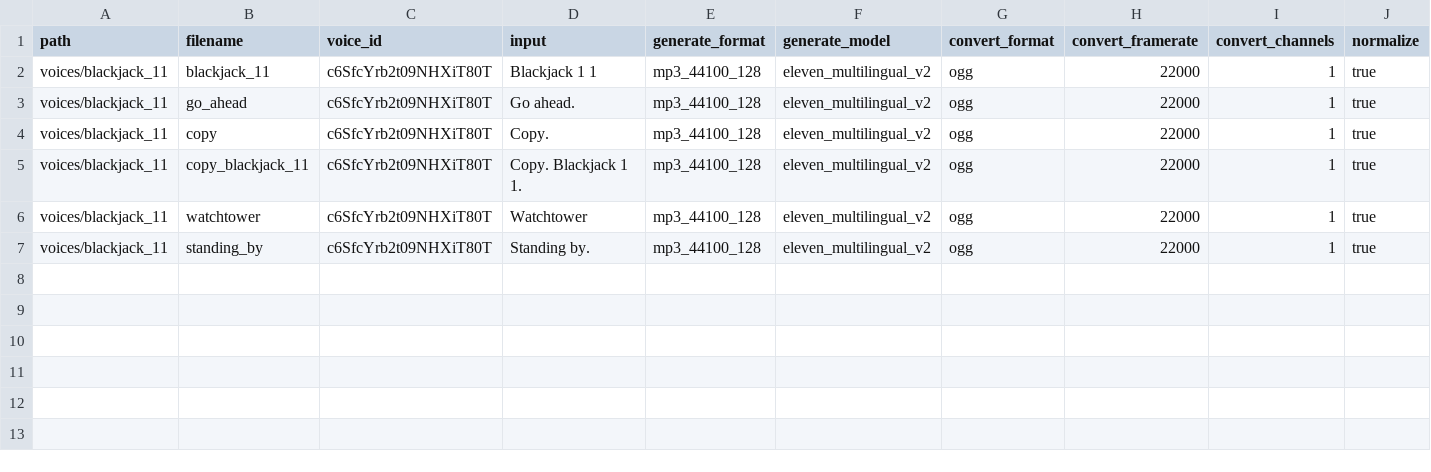
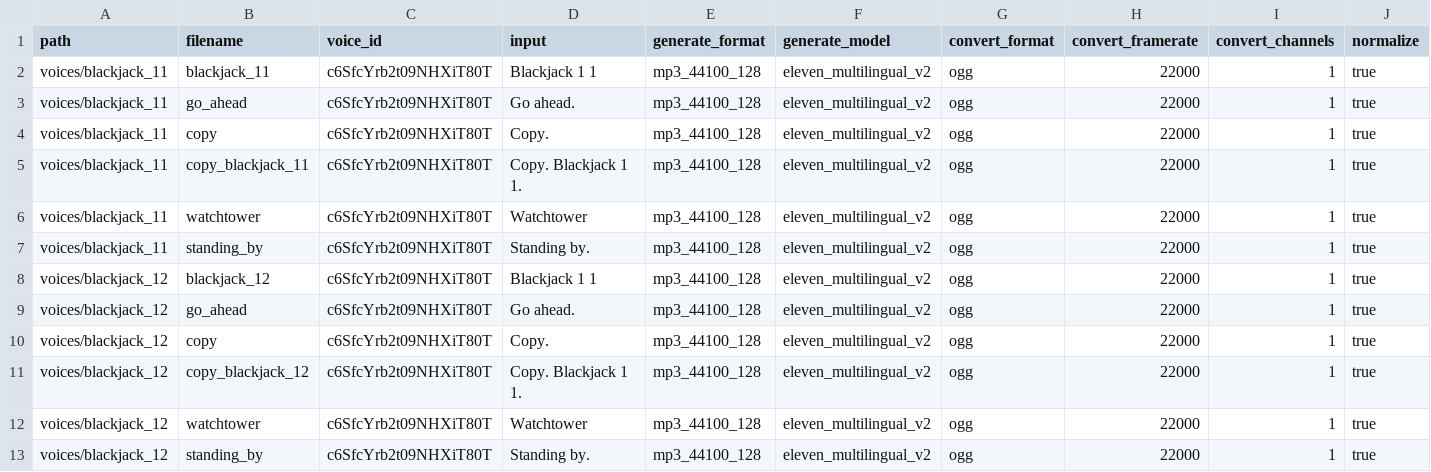
Before and after one commit to burnzoire/eleven-labs-tts-exporter, a CSV file: blackjack11.csv, drawn as a sheet; only a part is shown; rows hold the shown columns only; the diff names each change by its address in the sheet, - before the commit and + after, or states it on an @@ line.

```diff
--- a/blackjack11.csv
+++ b/blackjack11.csv
+row 8: voices/blackjack_12 | blackjack_12 | c6SfcYrb2t09NHXiT80T | Blackjack 1 1 | mp3_44100_128 | eleven_multilingual_v2 | ogg | 22000 | 1 | true
+row 9: voices/blackjack_12 | go_ahead | c6SfcYrb2t09NHXiT80T | Go ahead. | mp3_44100_128 | eleven_multilingual_v2 | ogg | 22000 | 1 | true
+row 10: voices/blackjack_12 | copy | c6SfcYrb2t09NHXiT80T | Copy. | mp3_44100_128 | eleven_multilingual_v2 | ogg | 22000 | 1 | true
+row 11: voices/blackjack_12 | copy_blackjack_12 | c6SfcYrb2t09NHXiT80T | Copy. Blackjack 1 1. | mp3_44100_128 | eleven_multilingual_v2 | ogg | 22000 | 1 | true
+row 12: voices/blackjack_12 | watchtower | c6SfcYrb2t09NHXiT80T | Watchtower | mp3_44100_128 | eleven_multilingual_v2 | ogg | 22000 | 1 | true
+row 13: voices/blackjack_12 | standing_by | c6SfcYrb2t09NHXiT80T | Standing by. | mp3_44100_128 | eleven_multilingual_v2 | ogg | 22000 | 1 | true
```
Also changed, not shown: 2 other files.
